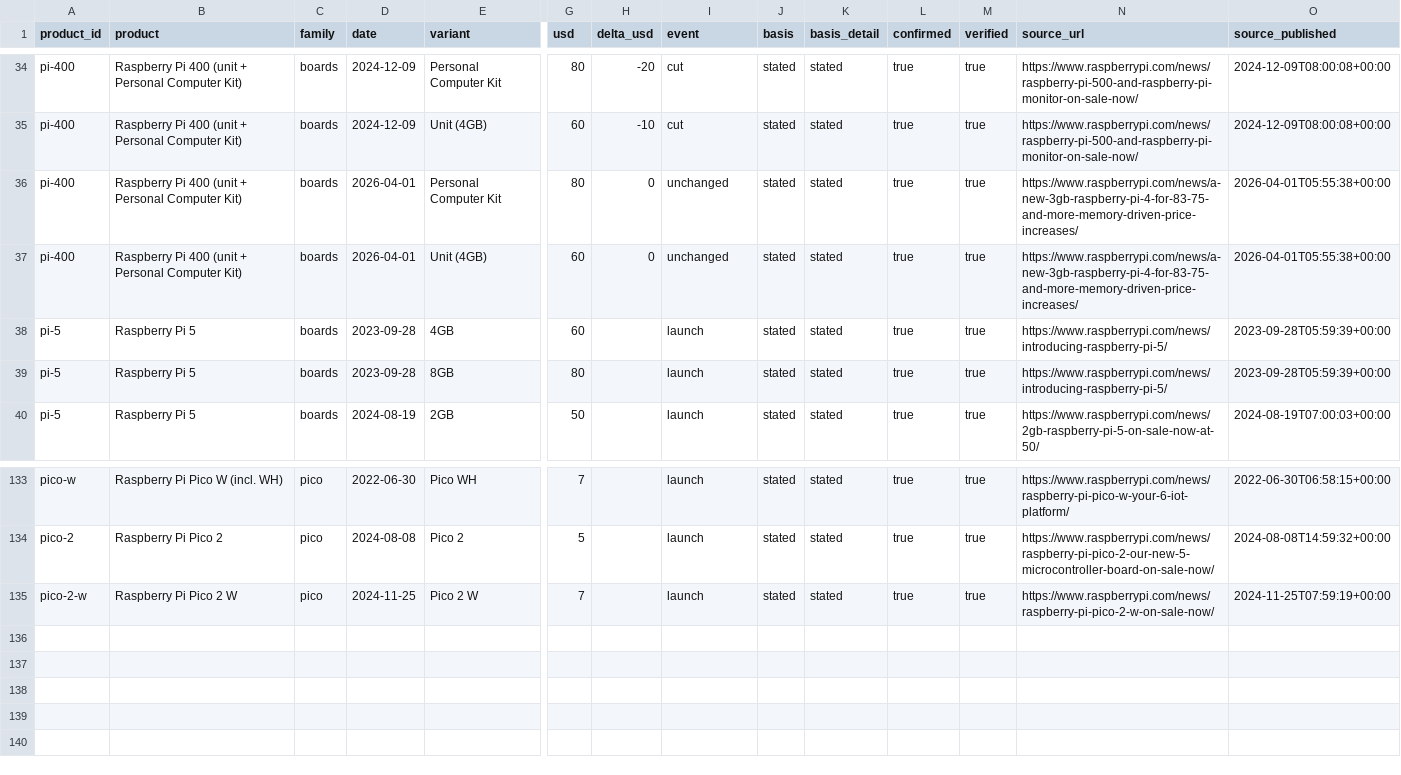
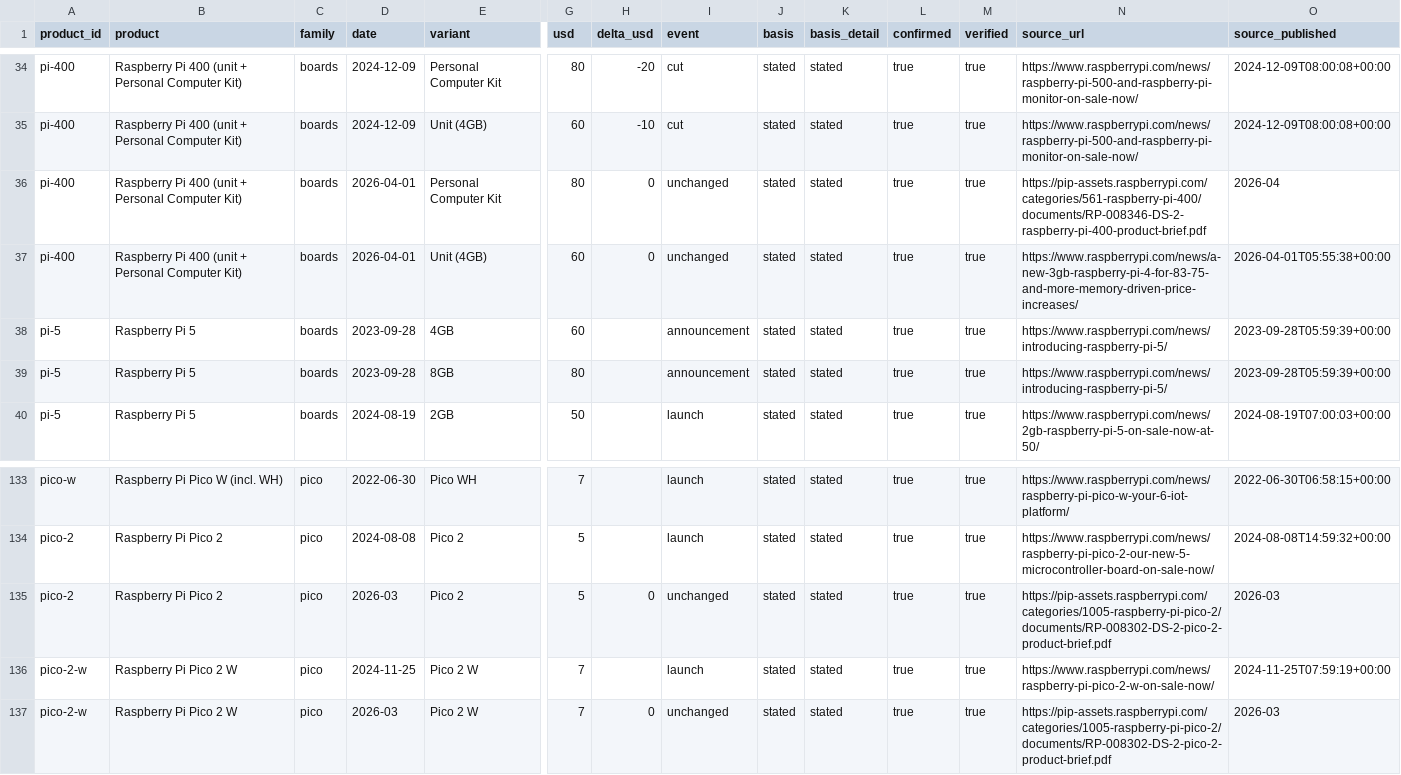
Before and after one commit to raspberry-tips/rpi-prices-lifecycle, a CSV file: data/prices.csv, drawn as a sheet; only a part is shown, gaps mark what is left out; rows hold the shown columns only; the diff names each change by its address in the sheet, - before the commit and + after, or states it on an @@ line.

Commit message:
Confirm Pico 2 prices, fix Pi 400 kit source and Pi 5 announcement
- Pico 2 / Pico 2 W: $5 / $7 confirmed by the product brief published March 2026 (two new price rows)
- Pi 400 Personal Computer Kit, 1 Apr 2026: source is now the product brief (April 2026), not the news post
- Pi 5 4GB/8GB, 28 Sep 2023: recorded as announcement (sales from end of October 2023)
- CM1 and CM3+: dropped the second lifecycle source, which states the older 2023/2026 commitments
- Notes: Pi 5, CM1 and Touch Display 2 launch notes; Pico conflict adds the Microcontrollers product guide split

```diff
--- a/data/prices.csv
+++ b/data/prices.csv
-N36 (source_url): https://www.raspberrypi.com/news/a-new-3gb-raspberry-pi-4-for-83-75-and-more-memory-driven-price-increases/
+N36 (source_url): https://pip-assets.raspberrypi.com/categories/561-raspberry-pi-400/documents/RP-008346-DS-2-raspberry-pi-400-product-brief.pdf
-O36 (source_published): 2026-04-01T05:55:38+00:00
+O36 (source_published): 2026-04
-I38:I39 (event): launch
+I38:I39 (event): announcement
+row 135: pico-2 | Raspberry Pi Pico 2 | pico | 2026-03 | Pico 2 | 5 | 0 | unchanged | stated | stated | true | true | https://pip-assets.raspberrypi.com/categories/1005-raspberry-pi-pico-2/documents/RP-008302-DS-2-pico-2-product-brief.pdf | 2026-03
+row 137: pico-2-w | Raspberry Pi Pico 2 W | pico | 2026-03 | Pico 2 W | 7 | 0 | unchanged | stated | stated | true | true | https://pip-assets.raspberrypi.com/categories/1005-raspberry-pi-pico-2/documents/RP-008302-DS-2-pico-2-product-brief.pdf | 2026-03
```
Also changed, not shown: 2 other files.
